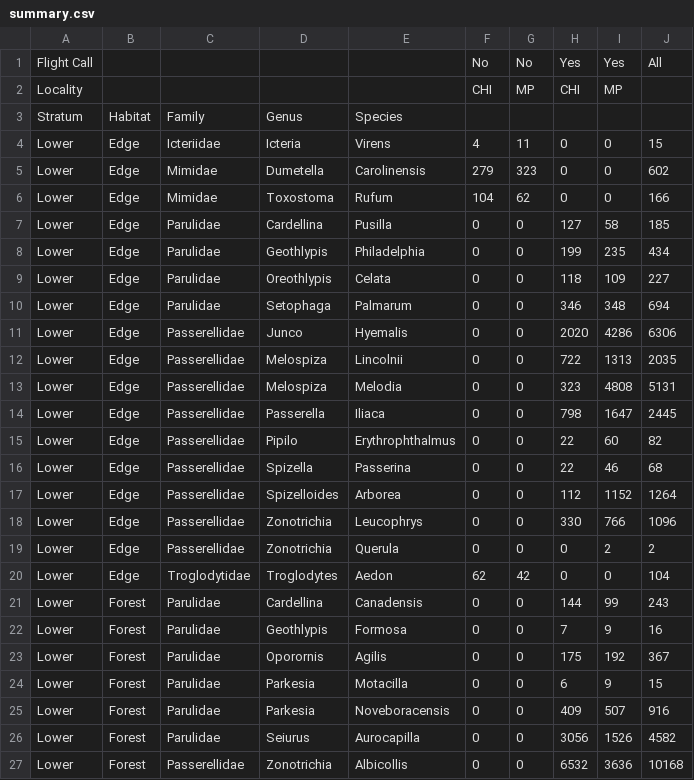
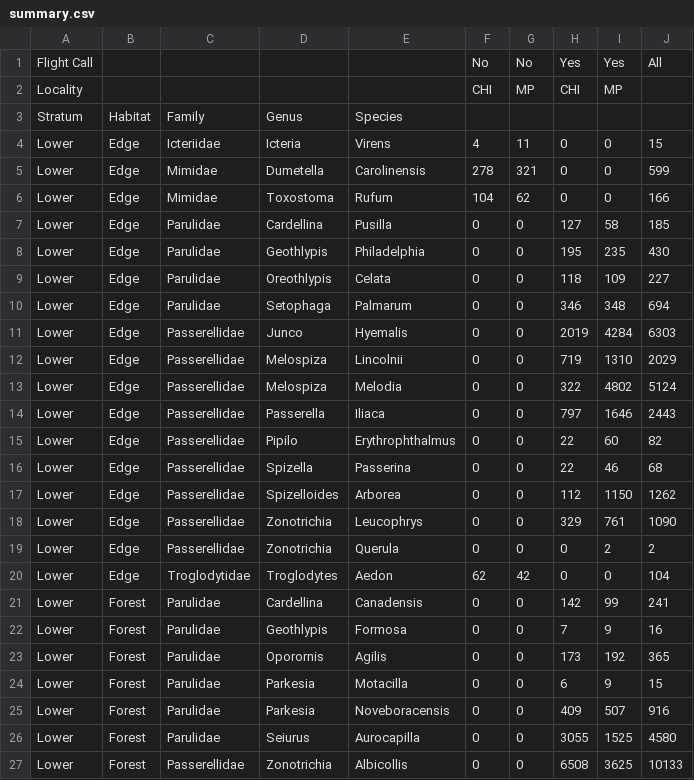
Before and after one commit to sandeepkirangudla/tiger_assessment, a CSV file: Data/Output/summary.csv, drawn as a sheet; only a part is shown; the diff covers the shown part only.

```diff
--- a/Data/Output/summary.csv
+++ b/Data/Output/summary.csv
@@ -4,24 +4,24 @@ Stratum,Habitat,Family,Genus,Species,,,,,
 Lower,Edge,Icteriidae,Icteria,Virens,4,11,0,0,15
-Lower,Edge,Mimidae,Dumetella,Carolinensis,279,323,0,0,602
+Lower,Edge,Mimidae,Dumetella,Carolinensis,278,321,0,0,599
 Lower,Edge,Mimidae,Toxostoma,Rufum,104,62,0,0,166
 Lower,Edge,Parulidae,Cardellina,Pusilla,0,0,127,58,185
-Lower,Edge,Parulidae,Geothlypis,Philadelphia,0,0,199,235,434
+Lower,Edge,Parulidae,Geothlypis,Philadelphia,0,0,195,235,430
 Lower,Edge,Parulidae,Oreothlypis,Celata,0,0,118,109,227
 Lower,Edge,Parulidae,Setophaga,Palmarum,0,0,346,348,694
-Lower,Edge,Passerellidae,Junco,Hyemalis,0,0,2020,4286,6306
-Lower,Edge,Passerellidae,Melospiza,Lincolnii,0,0,722,1313,2035
-Lower,Edge,Passerellidae,Melospiza,Melodia,0,0,323,4808,5131
-Lower,Edge,Passerellidae,Passerella,Iliaca,0,0,798,1647,2445
+Lower,Edge,Passerellidae,Junco,Hyemalis,0,0,2019,4284,6303
+Lower,Edge,Passerellidae,Melospiza,Lincolnii,0,0,719,1310,2029
+Lower,Edge,Passerellidae,Melospiza,Melodia,0,0,322,4802,5124
+Lower,Edge,Passerellidae,Passerella,Iliaca,0,0,797,1646,2443
 Lower,Edge,Passerellidae,Pipilo,Erythrophthalmus,0,0,22,60,82
 Lower,Edge,Passerellidae,Spizella,Passerina,0,0,22,46,68
-Lower,Edge,Passerellidae,Spizelloides,Arborea,0,0,112,1152,1264
-Lower,Edge,Passerellidae,Zonotrichia,Leucophrys,0,0,330,766,1096
+Lower,Edge,Passerellidae,Spizelloides,Arborea,0,0,112,1150,1262
+Lower,Edge,Passerellidae,Zonotrichia,Leucophrys,0,0,329,761,1090
 Lower,Edge,Passerellidae,Zonotrichia,Querula,0,0,0,2,2
 Lower,Edge,Troglodytidae,Troglodytes,Aedon,62,42,0,0,104
-Lower,Forest,Parulidae,Cardellina,Canadensis,0,0,144,99,243
+Lower,Forest,Parulidae,Cardellina,Canadensis,0,0,142,99,241
 Lower,Forest,Parulidae,Geothlypis,Formosa,0,0,7,9,16
-Lower,Forest,Parulidae,Oporornis,Agilis,0,0,175,192,367
+Lower,Forest,Parulidae,Oporornis,Agilis,0,0,173,192,365
 Lower,Forest,Parulidae,Parkesia,Motacilla,0,0,6,9,15
 Lower,Forest,Parulidae,Parkesia,Noveboracensis,0,0,409,507,916
-Lower,Forest,Parulidae,Seiurus,Aurocapilla,0,0,3056,1526,4582
-Lower,Forest,Passerellidae,Zonotrichia,Albicollis,0,0,6532,3636,10168
+Lower,Forest,Parulidae,Seiurus,Aurocapilla,0,0,3055,1525,4580
+Lower,Forest,Passerellidae,Zonotrichia,Albicollis,0,0,6508,3625,10133
```
Also changed, not shown: 1 added row, 1 removed row and 55 edited cells elsewhere in this file, 19 other files.
